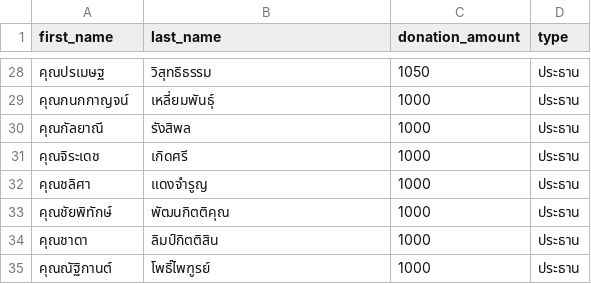
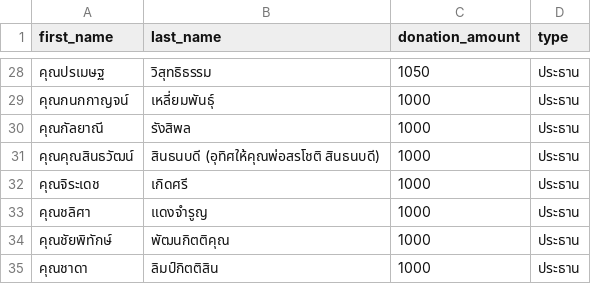
Before and after one commit to thanatchon36/suanphai-aphinyayan, a CSV file: data.csv, drawn as a sheet; only a part is shown, gaps mark what is left out; the shorter side is filled out with more unchanged rows.

```diff
--- a/data.csv
+++ b/data.csv
@@ -30,2 +30,3 @@ first_name,last_name,donation_amount,type
 คุณกัลยาณี,รังสิพล,1000,ประธาน
+คุณคุณสินธวัฒน์,สินธนบดี (อุทิศให้คุณพ่อสรโชติ สินธนบดี),1000,ประธาน
 คุณจิระเดช,เกิดศรี,1000,ประธาน
```
Also changed, not shown: 1 other file.
